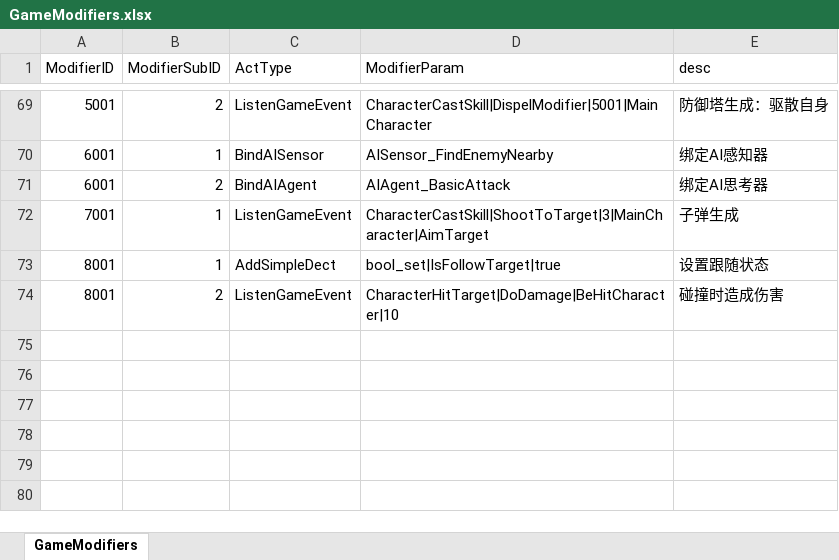
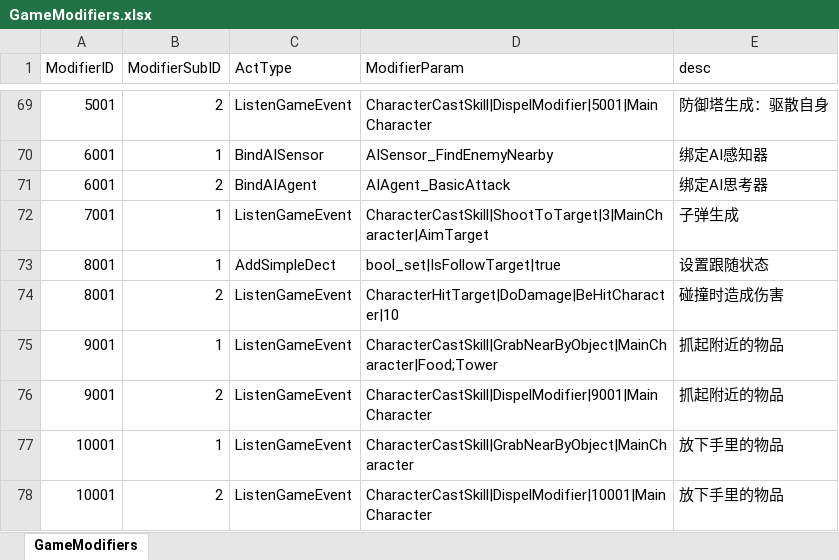
Before and after one commit to WXC-HUB/Project3D, an Excel workbook: Assets/Configs/GameModifiers.xlsx, sheet GameModifiers, drawn as a sheet; only a part is shown, gaps mark what is left out; values as stored, in another font and other column widths than the file's, no borders; the diff names each change by its address in the sheet, - before the commit and + after, or states it on an @@ line.

```diff
--- a/Assets/Configs/GameModifiers.xlsx (sheet GameModifiers)
+++ b/Assets/Configs/GameModifiers.xlsx (sheet GameModifiers)
+row 75: 9001 | 1 | ListenGameEvent | CharacterCastSkill|GrabNearByObject|MainCharacter|Food;Tower | 抓起附近的物品
+row 76: 9001 | 2 | ListenGameEvent | CharacterCastSkill|DispelModifier|9001|MainCharacter | 抓起附近的物品
+row 77: 10001 | 1 | ListenGameEvent | CharacterCastSkill|GrabNearByObject|MainCharacter | 放下手里的物品
+row 78: 10001 | 2 | ListenGameEvent | CharacterCastSkill|DispelModifier|10001|MainCharacter | 放下手里的物品
```
Also changed, not shown: 6 other files.
